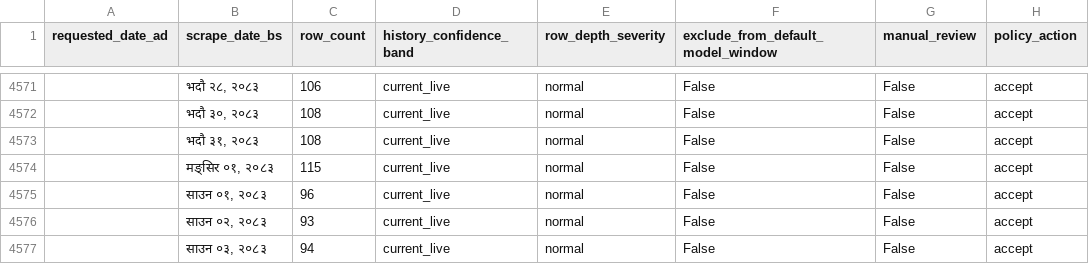
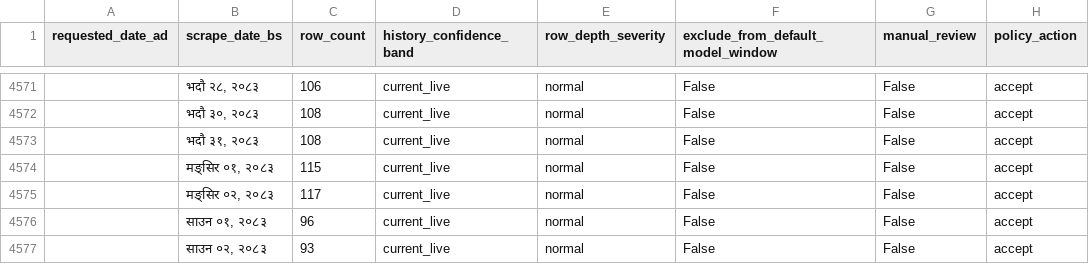
Before and after one commit to GaneshPokharel-tech/kalimati-saathi, a CSV file: data/processed/row_depth_policy_flags.csv, drawn as a sheet; only a part is shown, gaps mark what is left out; the shorter side is filled out with more unchanged rows; the diff names each change by its address in the sheet, - before the commit and + after, or states it on an @@ line.

```diff
--- a/data/processed/row_depth_policy_flags.csv
+++ b/data/processed/row_depth_policy_flags.csv
+row 4575:  | मङ्सिर ०२, २०८३ | 117 | current_live | normal | False | False | accept
```
Also changed, not shown: data/processed/commodity_name_counts.csv, data/processed/commodity_normalization_fuzzy_pairs.csv, 9 other files.
